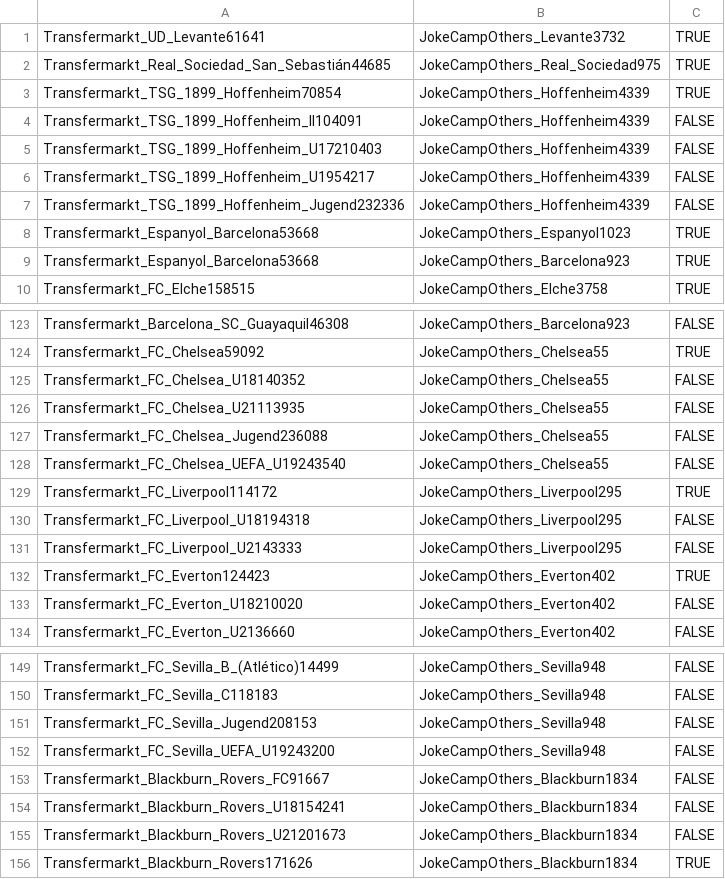
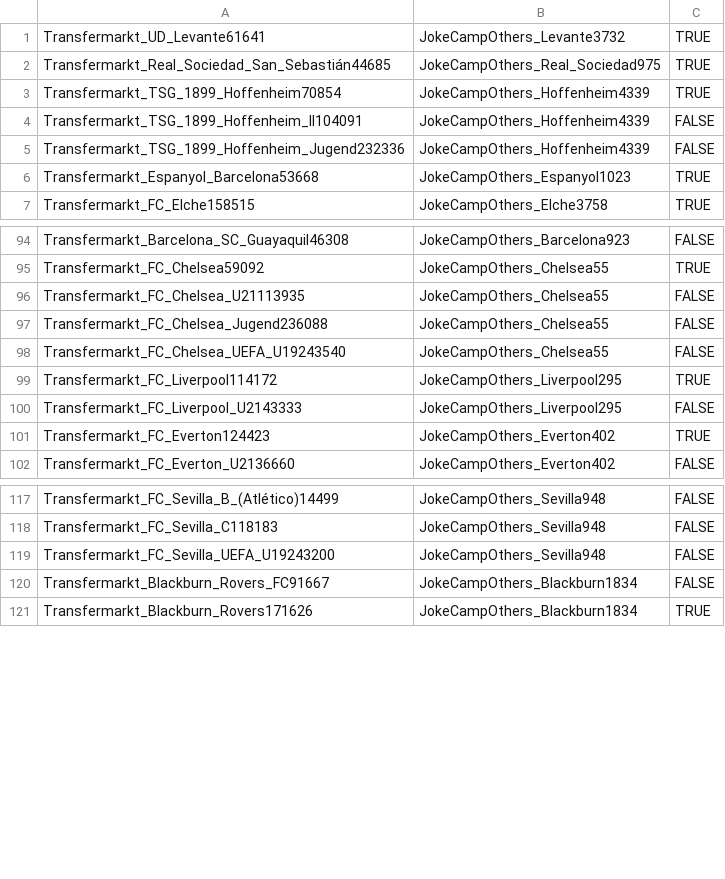
Before and after one commit to WebDataIntegrationProject/SoccerIdentityResolution, a CSV file: data/goldstandard/gs_transfermarket_jokecamp_clubs.csv, drawn as a sheet; only a part is shown, gaps mark what is left out; the diff covers the shown part only; the diff names each change by its address in the sheet, - before the commit and + after, or states it on an @@ line.

Commit message:
Edited gold standard, added transfermarkt-jokecamp package

```diff
--- a/data/goldstandard/gs_transfermarket_jokecamp_clubs.csv
+++ b/data/goldstandard/gs_transfermarket_jokecamp_clubs.csv
-row 5: Transfermarkt_TSG_1899_Hoffenheim_U17210403 | JokeCampOthers_Hoffenheim4339 | FALSE
-row 6: Transfermarkt_TSG_1899_Hoffenheim_U1954217 | JokeCampOthers_Hoffenheim4339 | FALSE
-row 9: Transfermarkt_Espanyol_Barcelona53668 | JokeCampOthers_Barcelona923 | TRUE
-row 125: Transfermarkt_FC_Chelsea_U18140352 | JokeCampOthers_Chelsea55 | FALSE
-row 130: Transfermarkt_FC_Liverpool_U18194318 | JokeCampOthers_Liverpool295 | FALSE
-row 133: Transfermarkt_FC_Everton_U18210020 | JokeCampOthers_Everton402 | FALSE
-row 151: Transfermarkt_FC_Sevilla_Jugend208153 | JokeCampOthers_Sevilla948 | FALSE
-row 154: Transfermarkt_Blackburn_Rovers_U18154241 | JokeCampOthers_Blackburn1834 | FALSE
-row 155: Transfermarkt_Blackburn_Rovers_U21201673 | JokeCampOthers_Blackburn1834 | FALSE
```
Also changed, not shown: 26 removed rows elsewhere in this file, data/goldstandard/gs_transfermarket_jokecamp_players.csv, 5 other files.
